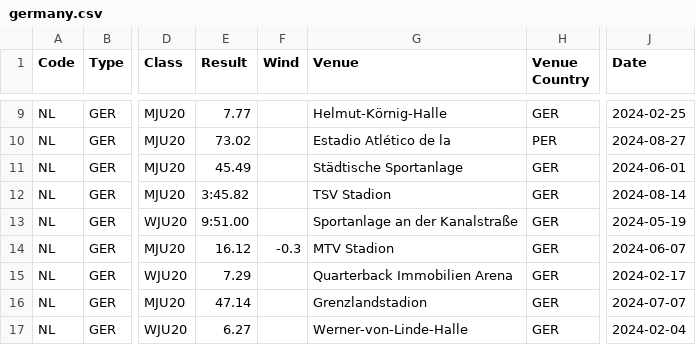
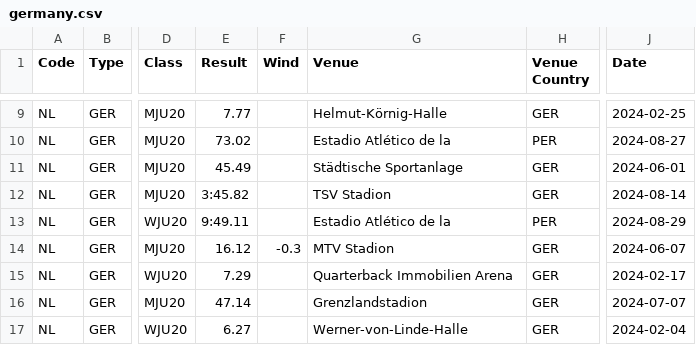
Before and after one commit to nimarion/records, a CSV file: leads/u20/germany.csv, drawn as a sheet; only a part is shown, gaps mark what is left out; the diff names each change by its address in the sheet, - before the commit and + after, or states it on an @@ line.

```diff
--- a/leads/u20/germany.csv
+++ b/leads/u20/germany.csv
-E13 (Result): 9:51.00
+E13 (Result): 9:49.11
-G13 (Venue): Sportanlage an der Kanalstraße
+G13 (Venue): Estadio Atlético de la
-H13 (Venue Country): GER
+H13 (Venue Country): PER
-J13 (Date): 2024-05-19
+J13 (Date): 2024-08-29
```
Also changed, not shown: leads/u20/area.csv.
